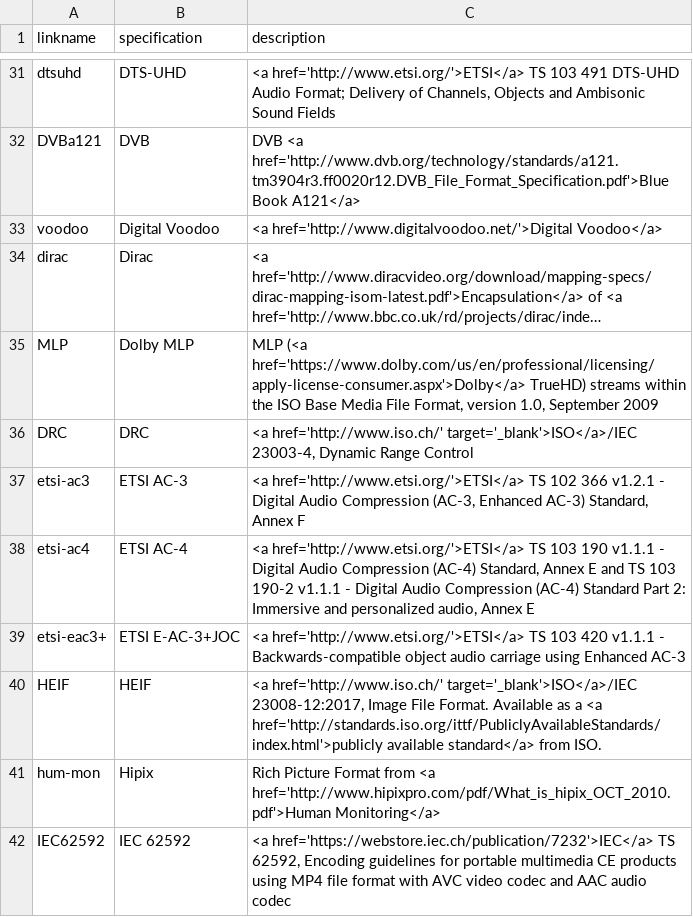
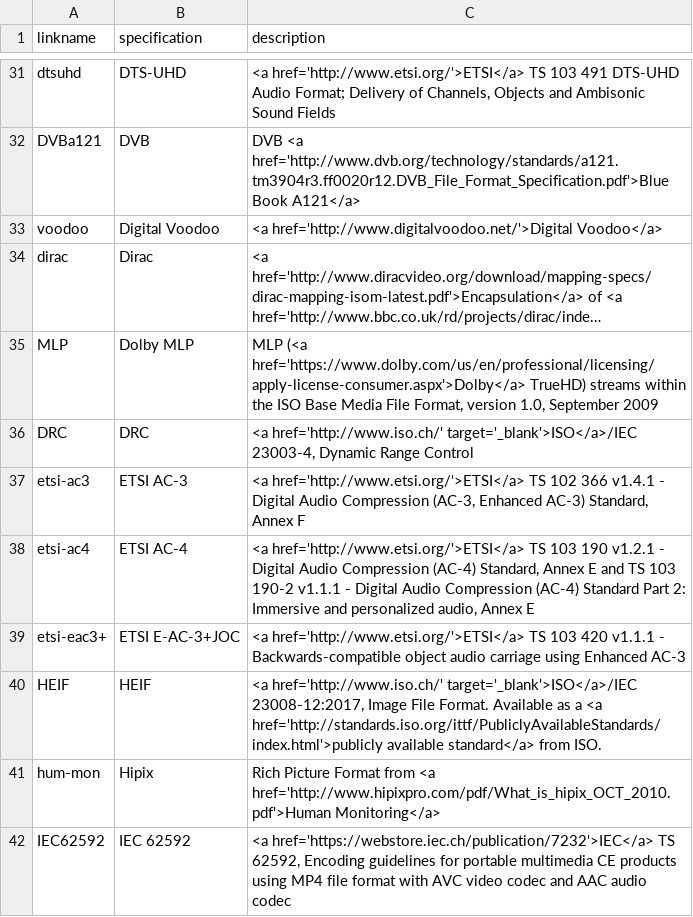
Before and after one commit to mp4ra/mp4ra.github.io, a CSV file: CSV/specifications.csv, drawn as a sheet; only a part is shown, gaps mark what is left out; long unchanged cells end in ….

Commit message:
Update specifications.csv

```diff
--- a/CSV/specifications.csv
+++ b/CSV/specifications.csv
@@ -36,4 +36,4 @@ MLP,Dolby MLP,"MLP (<a href='https://www.dolby.com/us/en/professional/licensing/
 DRC,DRC,"<a href='http://www.iso.ch/' target='_blank'>ISO</a>/IEC 23003-4, Dynamic Range Control"
-etsi-ac3,ETSI AC-3,"<a href='http://www.etsi.org/'>ETSI</a> TS 102 366 v1.2.1 - Digital Audio Compression (AC-3, Enhanced AC-3) Standard, Annex F"
-etsi-ac4,ETSI AC-4,"<a href='http://www.etsi.org/'>ETSI</a> TS 103 190 v1.1.1 - Digital Audio Compression (AC-4) Standard, Annex E and TS 103 190-2 v1.1.1 - Digital Audio Compression (AC-4) Standard Part 2: Immersive and personalized audio, Annex E"
+etsi-ac3,ETSI AC-3,"<a href='http://www.etsi.org/'>ETSI</a> TS 102 366 v1.4.1 - Digital Audio Compression (AC-3, Enhanced AC-3) Standard, Annex F"
+etsi-ac4,ETSI AC-4,"<a href='http://www.etsi.org/'>ETSI</a> TS 103 190 v1.2.1 - Digital Audio Compression (AC-4) Standard, Annex E and TS 103 190-2 v1.1.1 - Digital Audio Compression (AC-4) Standard Part 2: Immersive and personalized audio, Annex E"
 etsi-eac3+,ETSI E-AC-3+JOC,"<a href='http://www.etsi.org/'>ETSI</a> TS 103 420 v1.1.1 - Backwards-compatible object audio carriage using Enhanced AC-3"
```
